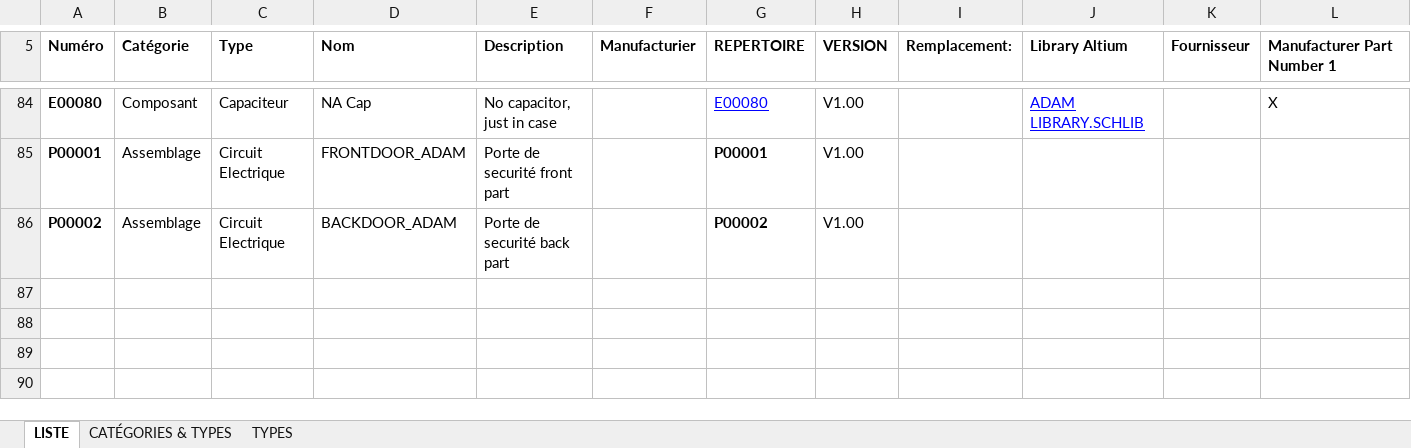
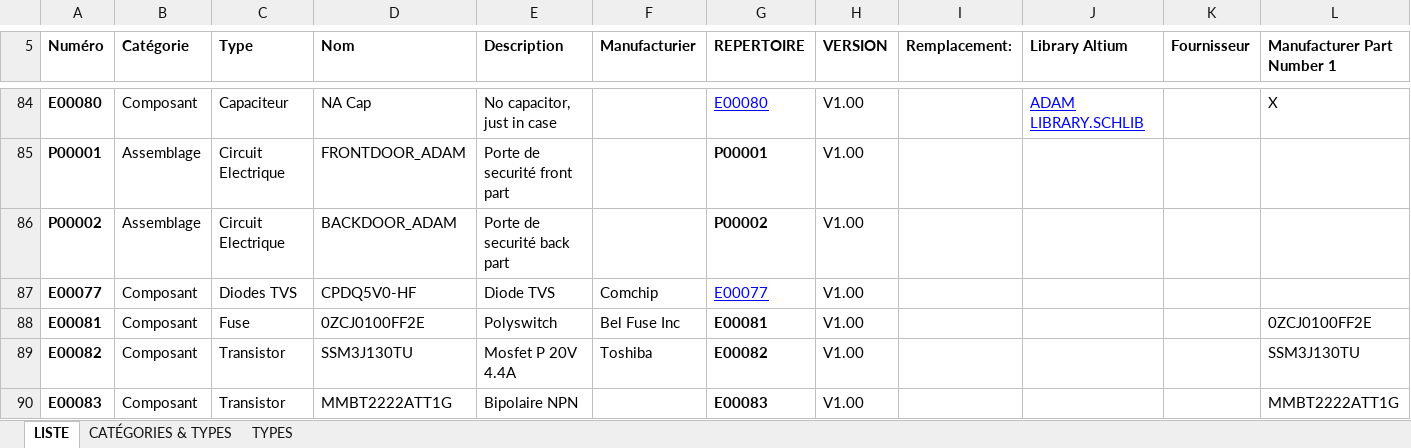
Before and after one commit to CamFo/SecurityDoor, an Excel workbook: Index Produits/INDEX_EQUIPE_ILYES_CAMILLE.xlsx, sheet LISTE, drawn as a sheet; only a part is shown, gaps mark what is left out; values as stored, in another font and other column widths than the file's, no borders; table styles not drawn; rows hold the shown columns only; the diff names each change by its address in the sheet, - before the commit and + after, or states it on an @@ line.

```diff
--- a/Index Produits/INDEX_EQUIPE_ILYES_CAMILLE.xlsx (sheet LISTE)
+++ b/Index Produits/INDEX_EQUIPE_ILYES_CAMILLE.xlsx (sheet LISTE)
+row 87: E00077 | Composant | Diodes TVS | CPDQ5V0-HF | Diode TVS | Comchip | E00077 | V1.00
+row 88: E00081 | Composant | Fuse | 0ZCJ0100FF2E | Polyswitch | Bel Fuse Inc | E00081 | V1.00 |  |  |  | 0ZCJ0100FF2E
+row 89: E00082 | Composant | Transistor | SSM3J130TU | Mosfet P 20V 4.4A | Toshiba | E00082 | V1.00 |  |  |  | SSM3J130TU
+row 90: E00083 | Composant | Transistor | MMBT2222ATT1G | Bipolaire NPN |  | E00083 | V1.00 |  |  |  | MMBT2222ATT1G
```
Also changed, not shown: 2 other files.
